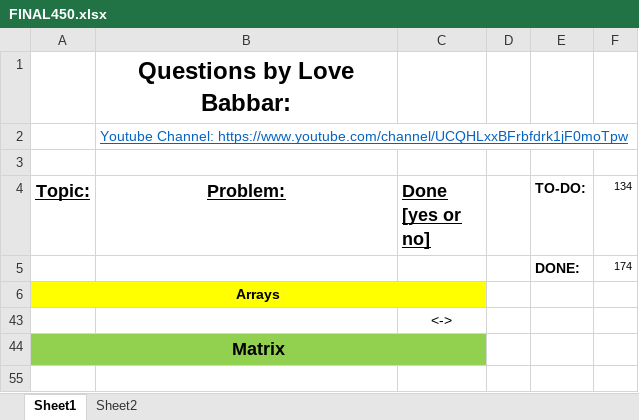
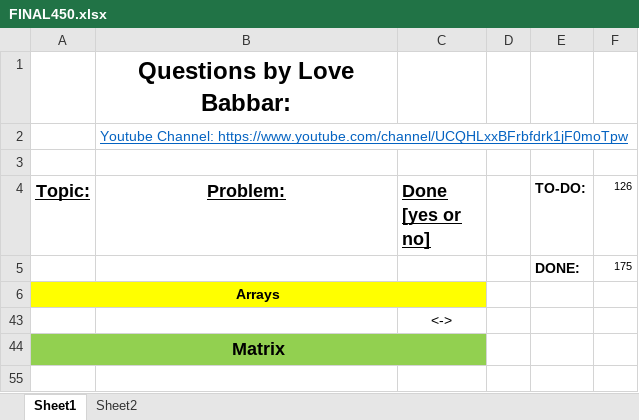
Before and after one commit to jsai2001/DSA-with-Python, an Excel workbook: FINAL450.xlsx, sheet Sheet1, drawn as a sheet; only a part is shown; values as stored, in another font and other column widths than the file's, no borders; the diff covers the shown part only; the diff names each change by its address in the sheet, - before the commit and + after, or states it on an @@ line.

```diff
--- a/FINAL450.xlsx (sheet Sheet1)
+++ b/FINAL450.xlsx (sheet Sheet1)
-F4: 134
+F4: 126
-F5 (126): 174
+F5 (126): 175
```
Also changed, not shown: 35 added rows elsewhere in this sheet, 1 other file.
